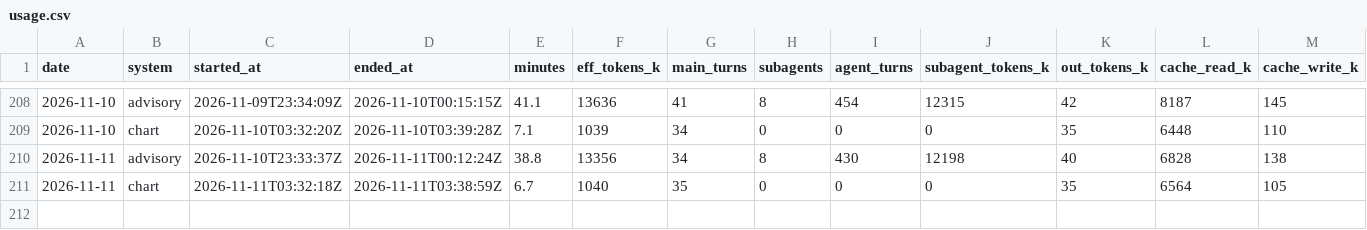
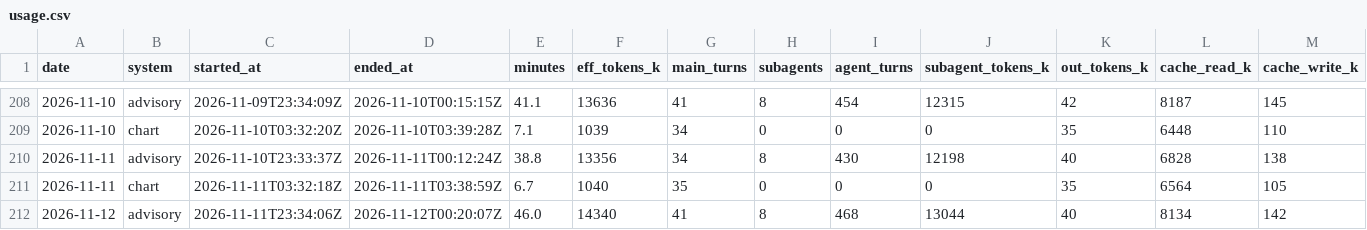
Before and after one commit to GunDamnBoy/kb-core, a CSV file: metrics/usage.csv, drawn as a sheet; only a part is shown, gaps mark what is left out; rows hold the shown columns only; the diff names each change by its address in the sheet, - before the commit and + after, or states it on an @@ line.

Commit message:
chore(auto): kb-core 快照 2026-11-12 08:30

```diff
--- a/metrics/usage.csv
+++ b/metrics/usage.csv
+row 212: 2026-11-12 | advisory | 2026-11-11T23:34:06Z | 2026-11-12T00:20:07Z | 46.0 | 14340 | 41 | 8 | 468 | 13044 | 40 | 8134 | 142
```
